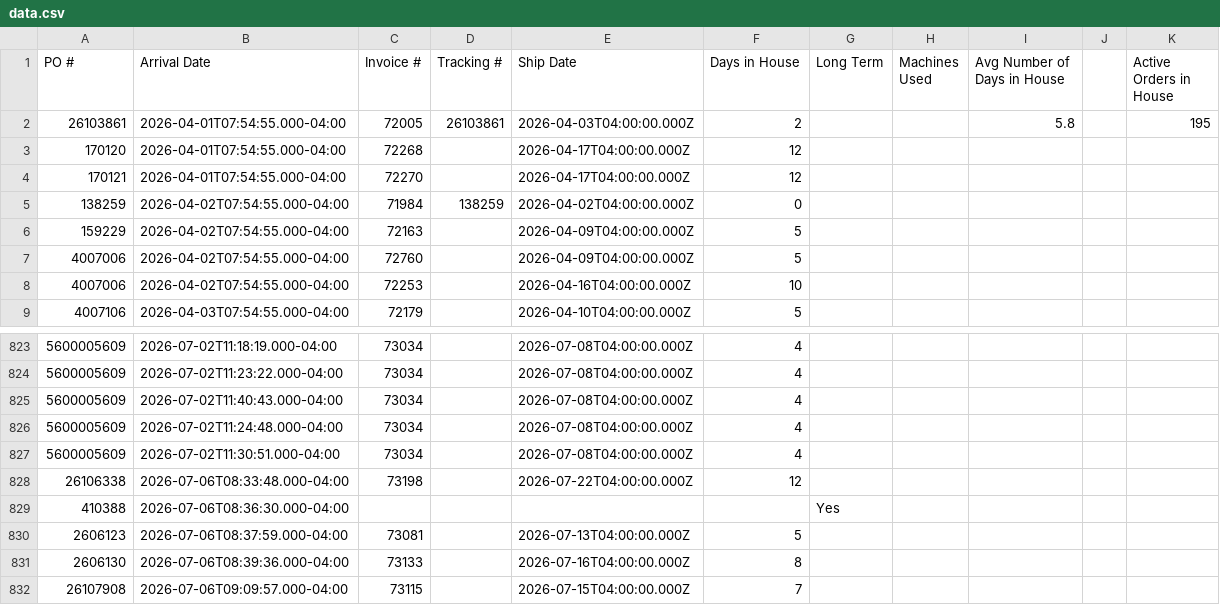
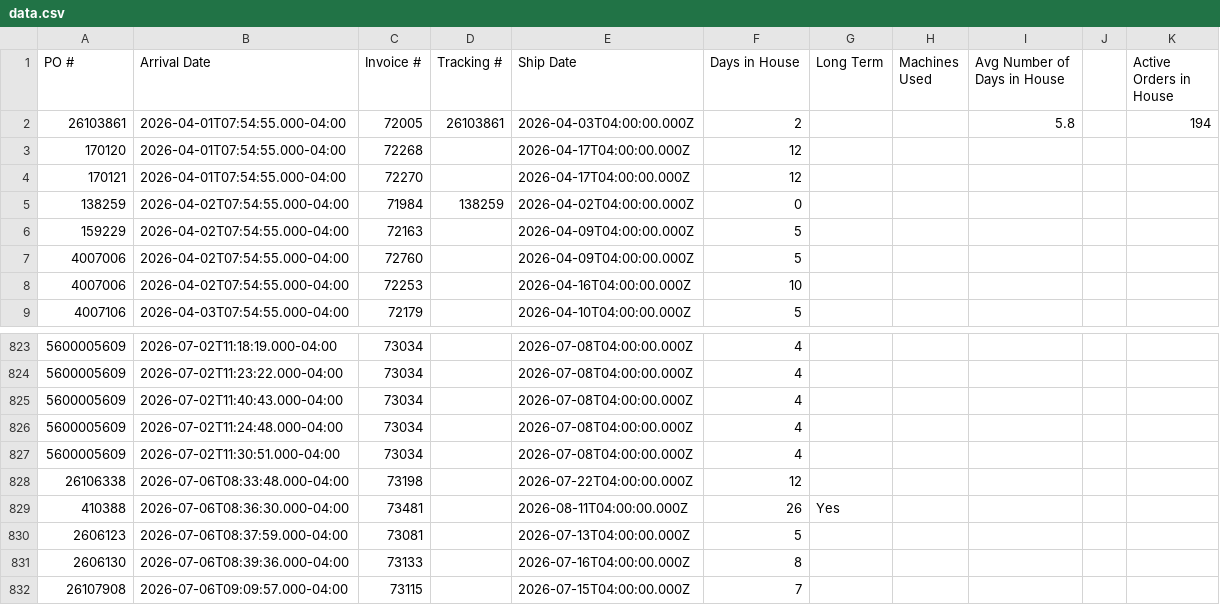
Before and after one commit to cgprecise/pic-dashboard, a CSV file: data.csv, drawn as a sheet; only a part is shown, gaps mark what is left out; the diff names each change by its address in the sheet, - before the commit and + after, or states it on an @@ line.

```diff
--- a/data.csv
+++ b/data.csv
-K2 (Active Orders in House): 195
+K2 (Active Orders in House): 194
-C829 (Invoice #): (empty)
+C829 (Invoice #): 73481
-E829 (Ship Date): (empty)
+E829 (Ship Date): 2026-08-11T04:00:00.000Z
-F829 (Days in House): (empty)
+F829 (Days in House): 26
```
